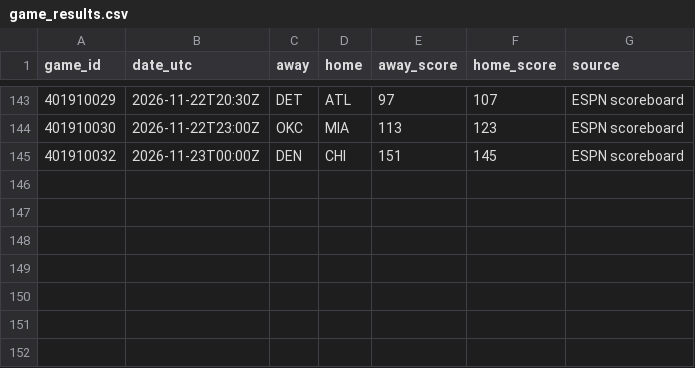
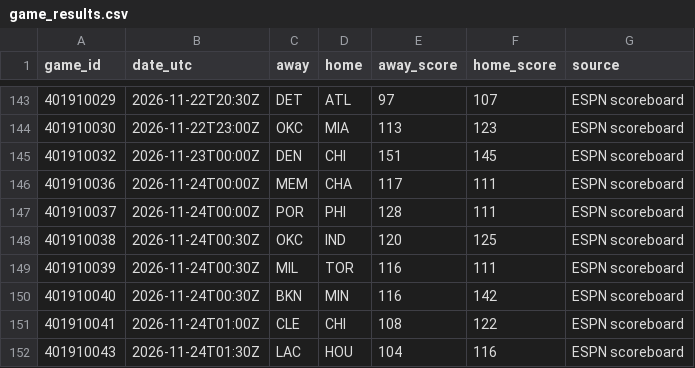
Before and after one commit to conny92-coder/Nba-edge, a CSV file: data/game_results.csv, drawn as a sheet; only a part is shown, gaps mark what is left out.

```diff
--- a/data/game_results.csv
+++ b/data/game_results.csv
@@ -145 +145,8 @@ game_id,date_utc,away,home,away_score,home_score,source
 401910032,2026-11-23T00:00Z,DEN,CHI,151,145,ESPN scoreboard
+401910036,2026-11-24T00:00Z,MEM,CHA,117,111,ESPN scoreboard
+401910037,2026-11-24T00:00Z,POR,PHI,128,111,ESPN scoreboard
+401910038,2026-11-24T00:30Z,OKC,IND,120,125,ESPN scoreboard
+401910039,2026-11-24T00:30Z,MIL,TOR,116,111,ESPN scoreboard
+401910040,2026-11-24T00:30Z,BKN,MIN,116,142,ESPN scoreboard
+401910041,2026-11-24T01:00Z,CLE,CHI,108,122,ESPN scoreboard
+401910043,2026-11-24T01:30Z,LAC,HOU,104,116,ESPN scoreboard
```
Also changed, not shown: data/injuries.csv, data/updated_ratings.csv, 1 other file.
